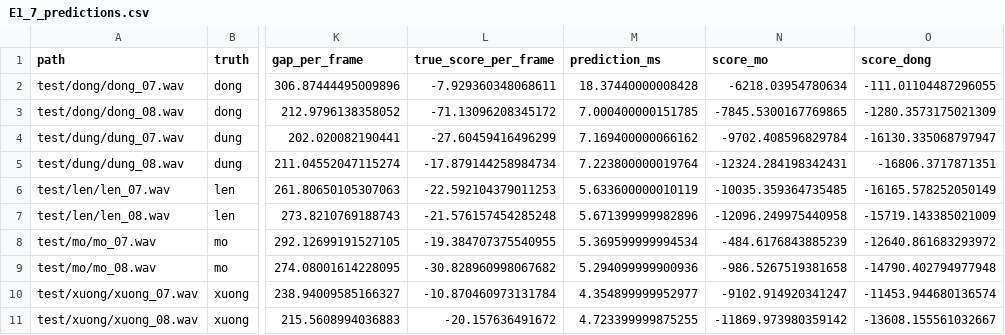
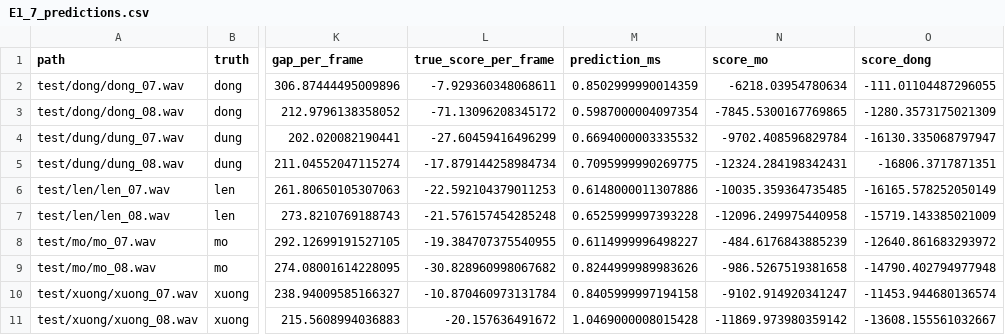
Before and after one commit to Hming6789/Lab-3, a CSV file: Lab03/results/experiment_tables/E1_7_predictions.csv, drawn as a sheet; only a part is shown, gaps mark what is left out; the diff names each change by its address in the sheet, - before the commit and + after, or states it on an @@ line.

```diff
--- a/Lab03/results/experiment_tables/E1_7_predictions.csv
+++ b/Lab03/results/experiment_tables/E1_7_predictions.csv
-M2 (prediction_ms): 18.37440000008428
+M2 (prediction_ms): 0.8502999990014359
-M3 (prediction_ms): 7.000400000151785
+M3 (prediction_ms): 0.5987000004097354
-M4 (prediction_ms): 7.169400000066162
+M4 (prediction_ms): 0.6694000003335532
-M5 (prediction_ms): 7.223800000019764
+M5 (prediction_ms): 0.7095999990269775
-M6 (prediction_ms): 5.633600000010119
+M6 (prediction_ms): 0.6148000011307886
-M7 (prediction_ms): 5.671399999982896
+M7 (prediction_ms): 0.6525999997393228
-M8 (prediction_ms): 5.369599999994534
+M8 (prediction_ms): 0.6114999996498227
-M9 (prediction_ms): 5.294099999900936
+M9 (prediction_ms): 0.8244999989983626
-M10 (prediction_ms): 4.354899999952977
+M10 (prediction_ms): 0.8405999997194158
-M11 (prediction_ms): 4.723399999875255
+M11 (prediction_ms): 1.0469000008015428
```
Also changed, not shown: Lab03/results/experiment_tables/E1_3_predictions.csv, Lab03/results/experiment_tables/E2_13_predictions.csv, 35 other files.
